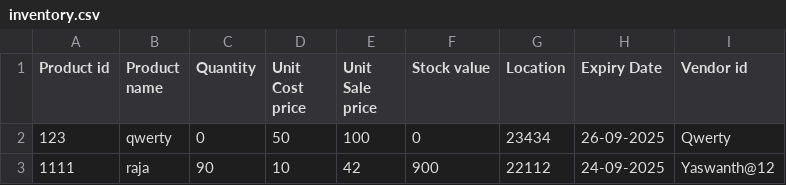
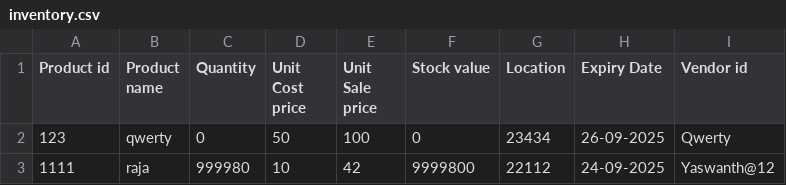
Before and after one commit to iamyaswantheswar/pyt-WMS, a CSV file: data/database/inventory.csv, drawn as a sheet.

```diff
--- a/data/database/inventory.csv
+++ b/data/database/inventory.csv
@@ -2,2 +2,2 @@ Product id,Product name,Quantity,Unit Cost price,Unit Sale price,Stock value,Loc
 123,qwerty,0,50,100,0,23434,26-09-2025,Qwerty
-1111,raja,90,10,42,900,22112,24-09-2025,Yaswanth@12
+1111,raja,999980,10,42,9999800,22112,24-09-2025,Yaswanth@12
```
Also changed, not shown: data/database/customer.csv, data/database/purchases.csv, 7 other files.
